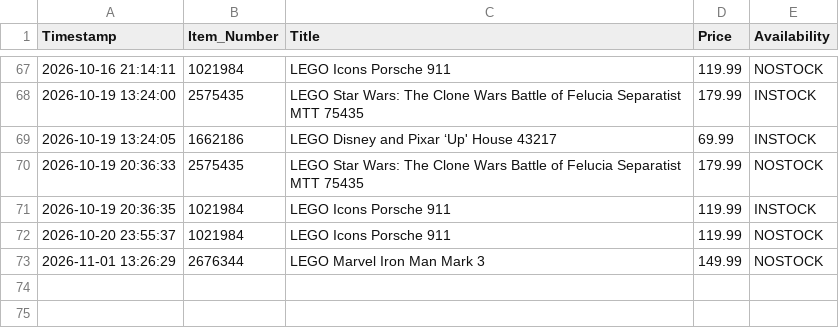
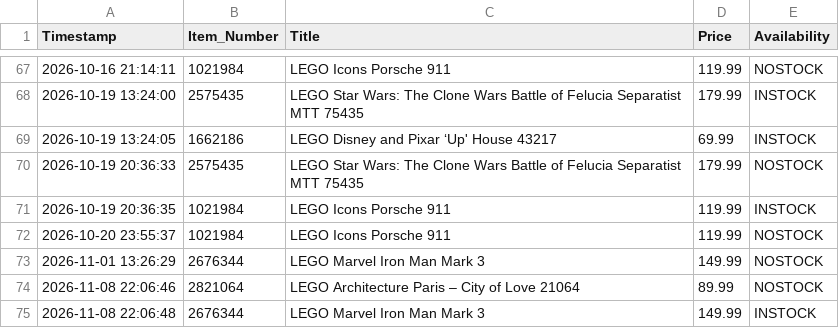
Before and after one commit to dorbei0901/deal-scraper, a CSV file: price_history.csv, drawn as a sheet; only a part is shown, gaps mark what is left out.

```diff
--- a/price_history.csv
+++ b/price_history.csv
@@ -73 +73,3 @@ Timestamp,Item_Number,Title,Price,Availability
 2026-11-01 13:26:29,2676344,LEGO Marvel Iron Man Mark 3,149.99,NOSTOCK
+2026-11-08 22:06:46,2821064,LEGO Architecture Paris – City of Love 21064,89.99,NOSTOCK
+2026-11-08 22:06:48,2676344,LEGO Marvel Iron Man Mark 3,149.99,INSTOCK
```
Also changed, not shown: 1 other file.
